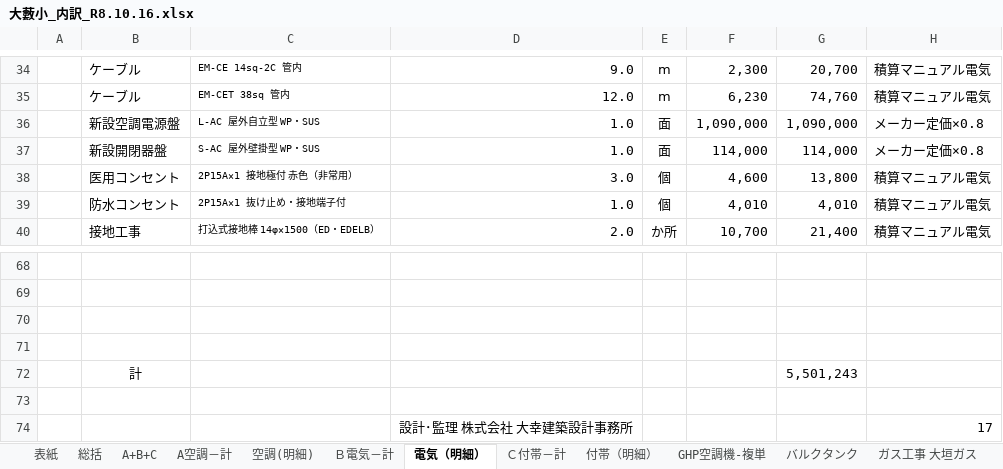
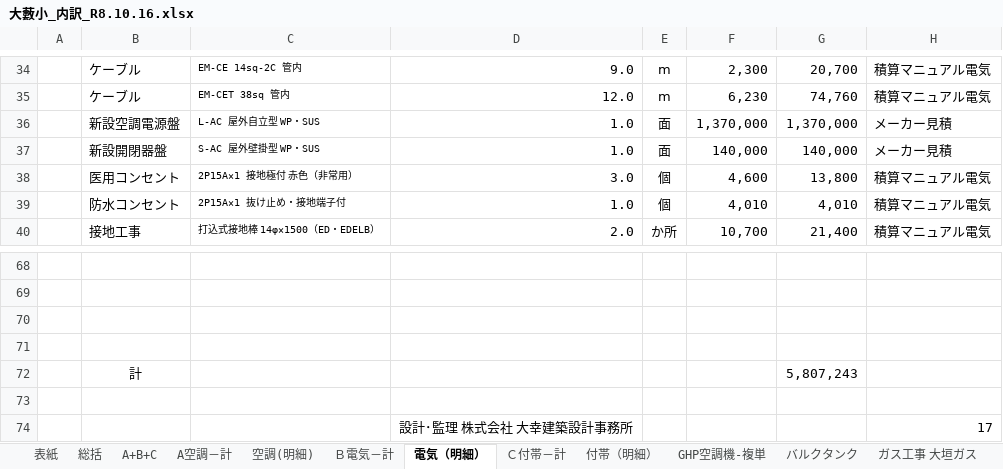
Before and after one commit to kawaguchidenki001/kd-mitsumori, an Excel workbook: 見積/大藪小_内訳_R8.10.16.xlsx, sheet 電気（明細）, drawn as a sheet; only a part is shown, gaps mark what is left out; values as stored, in another font and other column widths than the file's, no borders; the diff names each change by its address in the sheet, - before the commit and + after, or states it on an @@ line.

```diff
--- a/見積/大藪小_内訳_R8.10.16.xlsx (sheet 電気（明細）)
+++ b/見積/大藪小_内訳_R8.10.16.xlsx (sheet 電気（明細）)
-F36: 1,090,000
+F36: 1,370,000
-G36: 1,090,000
+G36: 1,370,000
-H36:H37: メーカー定価×0.8
+H36:H37: メーカー見積
-F37: 114,000
+F37: 140,000
-G37: 114,000
+G37: 140,000
-G72: 5,501,243
+G72: 5,807,243
```
Also changed, not shown: sheet 総括, sheet A+B+C, sheet Ｂ電気－計, 6 other files.
